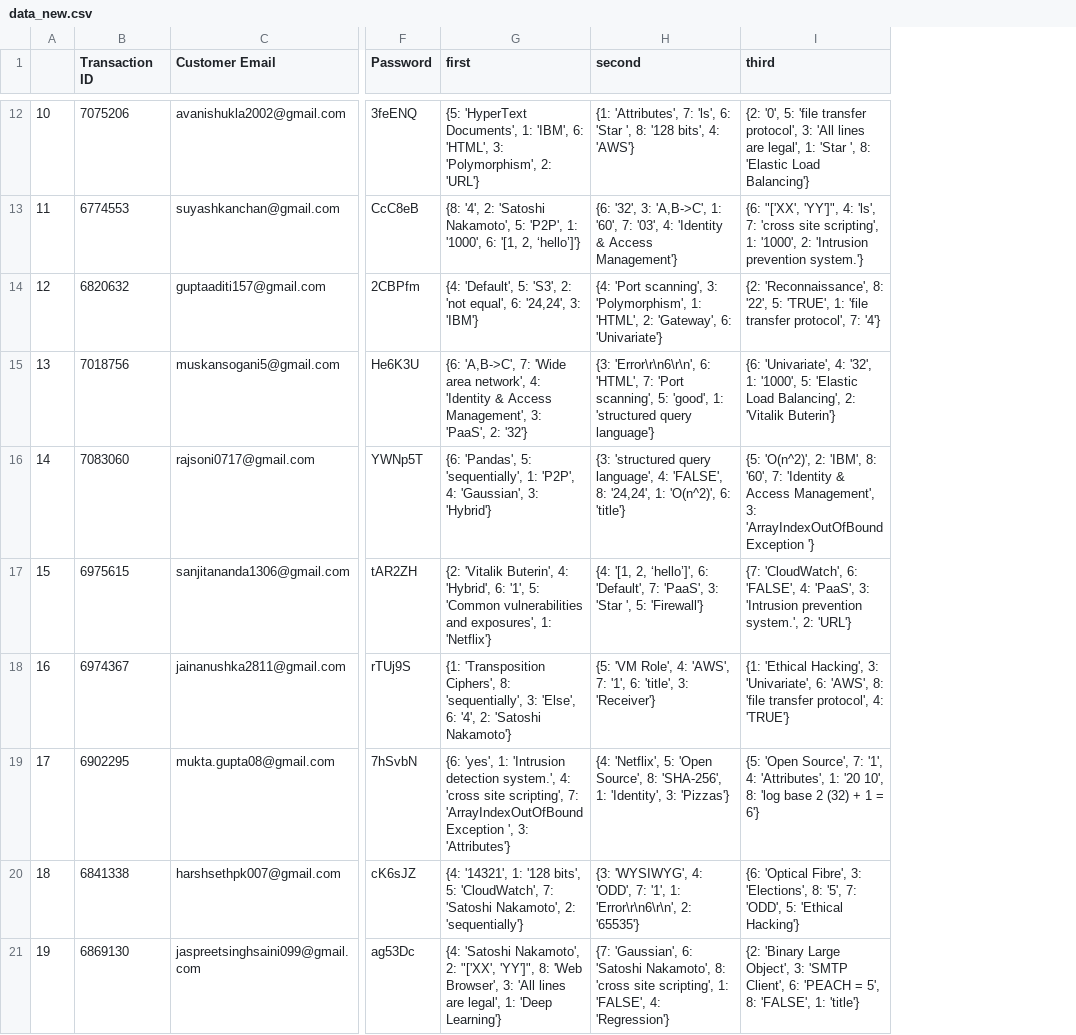
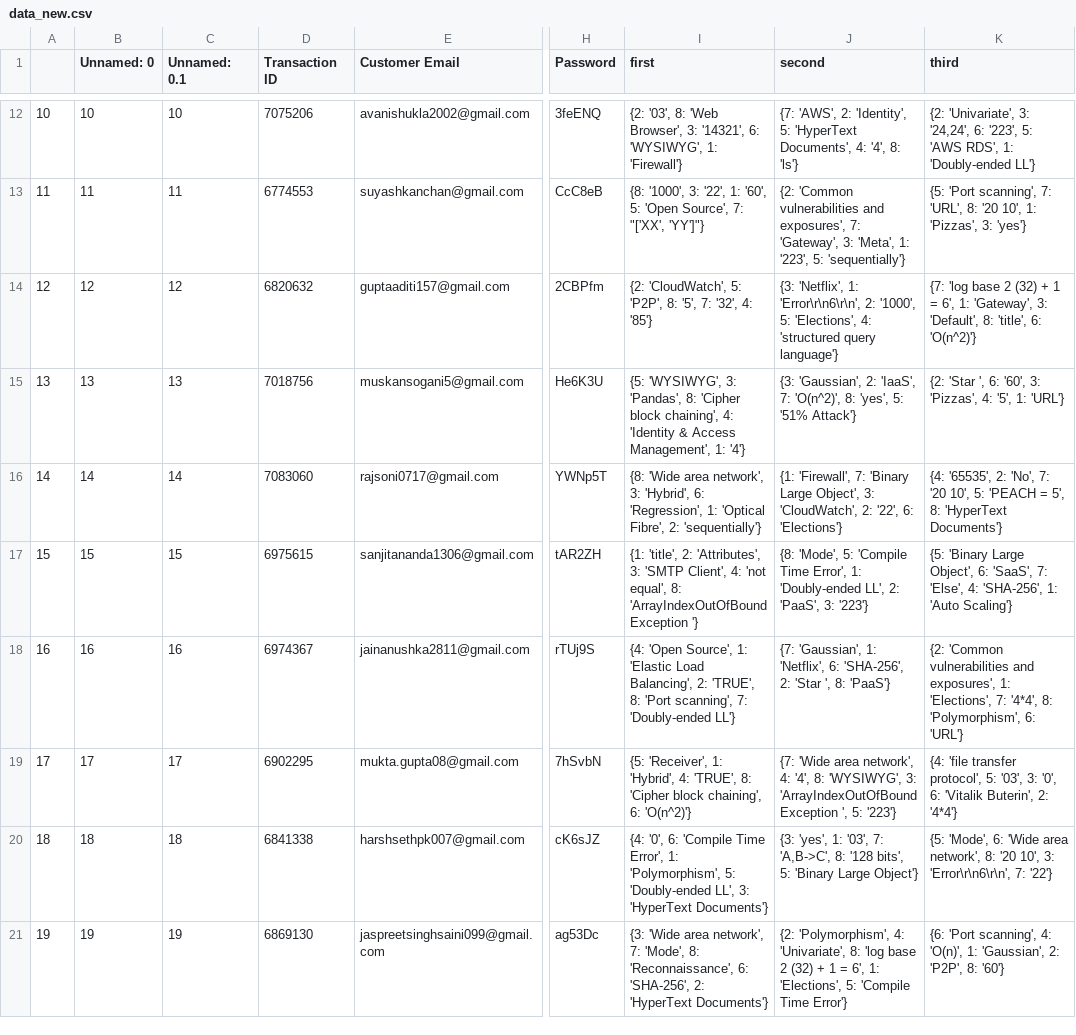
Before and after one commit to RajeshNathani/Technical_Tambola, a CSV file: data_new.csv, drawn as a sheet; only a part is shown, gaps mark what is left out; addresses are those after the commit; the diff covers the shown part only; the diff names each change by its address in the sheet, - before the commit and + after, or states it on an @@ line.

```diff
--- a/data_new.csv
+++ b/data_new.csv
+column B (Unnamed: 0), rows 12-21: 10 | 11 | 12 | 13 | 14 | 15 | 16 | 17 | 18 | 19
+column C (Unnamed: 0.1), rows 12-21: 10 | 11 | 12 | 13 | 14 | 15 | 16 | 17 | 18 | 19
-I12 (first): {5: 'HyperText Documents', 1: 'IBM', 6: 'HTML', 3: 'Polymorphism', 2: 'URL'}
+I12 (first): {2: '03', 8: 'Web Browser', 3: '14321', 6: 'WYSIWYG', 1: 'Firewall'}
-J12 (second): {1: 'Attributes', 7: 'ls', 6: 'Star ', 8: '128 bits', 4: 'AWS'}
+J12 (second): {7: 'AWS', 2: 'Identity', 5: 'HyperText Documents', 4: '4', 8: 'ls'}
-K12 (third): {2: '0', 5: 'file transfer protocol', 3: 'All lines are legal', 1: 'Star ', 8: 'Elastic Load Balancing'}
+K12 (third): {2: 'Univariate', 3: '24,24', 6: '223', 5: 'AWS RDS', 1: 'Doubly-ended LL'}
-I13 (first): {8: '4', 2: 'Satoshi Nakamoto', 5: 'P2P', 1: '1000', 6: '[1, 2, ‘hello’]'}
+I13 (first): {8: '1000', 3: '22', 1: '60', 5: 'Open Source', 7: "['XX', 'YY']"}
-J13 (second): {6: '32', 3: 'A,B->C', 1: '60', 7: '03', 4: 'Identity & Access Management'}
+J13 (second): {2: 'Common vulnerabilities and exposures', 7: 'Gateway', 3: 'Meta', 1: '223', 5: 'sequentially'}
-K13 (third): {6: "['XX', 'YY']", 4: 'ls', 7: 'cross site scripting', 1: '1000', 2: 'Intrusion prevention system.'}
+K13 (third): {5: 'Port scanning', 7: 'URL', 8: '20 10', 1: 'Pizzas', 3: 'yes'}
-I14 (first): {4: 'Default', 5: 'S3', 2: 'not equal', 6: '24,24', 3: 'IBM'}
+I14 (first): {2: 'CloudWatch', 5: 'P2P', 8: '5', 7: '32', 4: '85'}
-J14 (second): {4: 'Port scanning', 3: 'Polymorphism', 1: 'HTML', 2: 'Gateway', 6: 'Univariate'}
+J14 (second): {3: 'Netflix', 1: 'Error\r\n6\r\n', 2: '1000', 5: 'Elections', 4: 'structured query language'}
-K14 (third): {2: 'Reconnaissance', 8: '22', 5: 'TRUE', 1: 'file transfer protocol', 7: '4'}
+K14 (third): {7: 'log base 2 (32) + 1 = 6', 1: 'Gateway', 3: 'Default', 8: 'title', 6: 'O(n^2)'}
-I15 (first): {6: 'A,B->C', 7: 'Wide area network', 4: 'Identity & Access Management', 3: 'PaaS', 2: '32'}
+I15 (first): {5: 'WYSIWYG', 3: 'Pandas', 8: 'Cipher block chaining', 4: 'Identity & Access Management', 1: '4'}
-J15 (second): {3: 'Error\r\n6\r\n', 6: 'HTML', 7: 'Port scanning', 5: 'good', 1: 'structured query language'}
+J15 (second): {3: 'Gaussian', 2: 'IaaS', 7: 'O(n^2)', 8: 'yes', 5: '51% Attack'}
-K15 (third): {6: 'Univariate', 4: '32', 1: '1000', 5: 'Elastic Load Balancing', 2: 'Vitalik Buterin'}
+K15 (third): {2: 'Star ', 6: '60', 3: 'Pizzas', 4: '5', 1: 'URL'}
-I16 (first): {6: 'Pandas', 5: 'sequentially', 1: 'P2P', 4: 'Gaussian', 3: 'Hybrid'}
+I16 (first): {8: 'Wide area network', 3: 'Hybrid', 6: 'Regression', 1: 'Optical Fibre', 2: 'sequentially'}
-J16 (second): {3: 'structured query language', 4: 'FALSE', 8: '24,24', 1: 'O(n^2)', 6: 'title'}
+J16 (second): {1: 'Firewall', 7: 'Binary Large Object', 3: 'CloudWatch', 2: '22', 6: 'Elections'}
-K16 (third): {5: 'O(n^2)', 2: 'IBM', 8: '60', 7: 'Identity & Access Management', 3: 'ArrayIndexOutOfBound Exception '}
+K16 (third): {4: '65535', 2: 'No', 7: '20 10', 5: 'PEACH = 5', 8: 'HyperText Documents'}
-I17 (first): {2: 'Vitalik Buterin', 4: 'Hybrid', 6: '1', 5: 'Common vulnerabilities and exposures', 1: 'Netflix'}
+I17 (first): {1: 'title', 2: 'Attributes', 3: 'SMTP Client', 4: 'not equal', 8: 'ArrayIndexOutOfBound Exception '}
-J17 (second): {4: '[1, 2, ‘hello’]', 6: 'Default', 7: 'PaaS', 3: 'Star ', 5: 'Firewall'}
+J17 (second): {8: 'Mode', 5: 'Compile Time Error', 1: 'Doubly-ended LL', 2: 'PaaS', 3: '223'}
-K17 (third): {7: 'CloudWatch', 6: 'FALSE', 4: 'PaaS', 3: 'Intrusion prevention system.', 2: 'URL'}
+K17 (third): {5: 'Binary Large Object', 6: 'SaaS', 7: 'Else', 4: 'SHA-256', 1: 'Auto Scaling'}
-I18 (first): {1: 'Transposition Ciphers', 8: 'sequentially', 3: 'Else', 6: '4', 2: 'Satoshi Nakamoto'}
+I18 (first): {4: 'Open Source', 1: 'Elastic Load Balancing', 2: 'TRUE', 8: 'Port scanning', 7: 'Doubly-ended LL'}
-J18 (second): {5: 'VM Role', 4: 'AWS', 7: '1', 6: 'title', 3: 'Receiver'}
+J18 (second): {7: 'Gaussian', 1: 'Netflix', 6: 'SHA-256', 2: 'Star ', 8: 'PaaS'}
-K18 (third): {1: 'Ethical Hacking', 3: 'Univariate', 6: 'AWS', 8: 'file transfer protocol', 4: 'TRUE'}
+K18 (third): {2: 'Common vulnerabilities and exposures', 1: 'Elections', 7: '4*4', 8: 'Polymorphism', 6: 'URL'}
-I19 (first): {6: 'yes', 1: 'Intrusion detection system.', 4: 'cross site scripting', 7: 'ArrayIndexOutOfBound Exception ', 3: 'Attributes'}
+I19 (first): {5: 'Receiver', 1: 'Hybrid', 4: 'TRUE', 8: 'Cipher block chaining', 6: 'O(n^2)'}
-J19 (second): {4: 'Netflix', 5: 'Open Source', 8: 'SHA-256', 1: 'Identity', 3: 'Pizzas'}
+J19 (second): {7: 'Wide area network', 4: '4', 8: 'WYSIWYG', 3: 'ArrayIndexOutOfBound Exception ', 5: '223'}
-K19 (third): {5: 'Open Source', 7: '1', 4: 'Attributes', 1: '20 10', 8: 'log base 2 (32) + 1 = 6'}
+K19 (third): {4: 'file transfer protocol', 5: '03', 3: '0', 6: 'Vitalik Buterin', 2: '4*4'}
-I20 (first): {4: '14321', 1: '128 bits', 5: 'CloudWatch', 7: 'Satoshi Nakamoto', 2: 'sequentially'}
+I20 (first): {4: '0', 6: 'Compile Time Error', 1: 'Polymorphism', 5: 'Doubly-ended LL', 3: 'HyperText Documents'}
-J20 (second): {3: 'WYSIWYG', 4: 'ODD', 7: '1', 1: 'Error\r\n6\r\n', 2: '65535'}
+J20 (second): {3: 'yes', 1: '03', 7: 'A,B->C', 8: '128 bits', 5: 'Binary Large Object'}
-K20 (third): {6: 'Optical Fibre', 3: 'Elections', 8: '5', 7: 'ODD', 5: 'Ethical Hacking'}
+K20 (third): {5: 'Mode', 6: 'Wide area network', 8: '20 10', 3: 'Error\r\n6\r\n', 7: '22'}
-I21 (first): {4: 'Satoshi Nakamoto', 2: "['XX', 'YY']", 8: 'Web Browser', 3: 'All lines are legal', 1: 'Deep Learning'}
+I21 (first): {3: 'Wide area network', 7: 'Mode', 8: 'Reconnaissance', 6: 'SHA-256', 2: 'HyperText Documents'}
-J21 (second): {7: 'Gaussian', 6: 'Satoshi Nakamoto', 8: 'cross site scripting', 1: 'FALSE', 4: 'Regression'}
+J21 (second): {2: 'Polymorphism', 4: 'Univariate', 8: 'log base 2 (32) + 1 = 6', 1: 'Elections', 5: 'Compile Time Error'}
-K21 (third): {2: 'Binary Large Object', 3: 'SMTP Client', 6: 'PEACH = 5', 8: 'FALSE', 1: 'title'}
+K21 (third): {6: 'Port scanning', 4: 'O(n)', 1: 'Gaussian', 2: 'P2P', 8: '60'}
```
Also changed, not shown: 1 added row and 60 edited cells elsewhere in this file, 3 other files.
